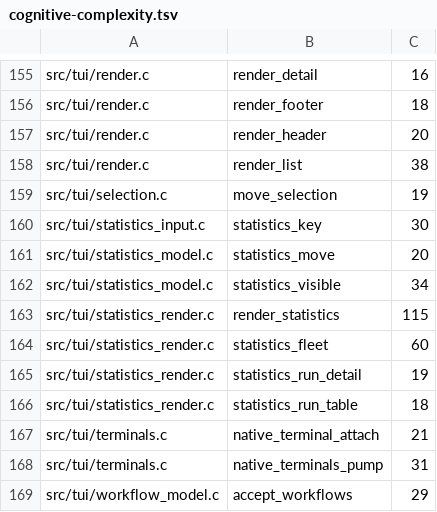
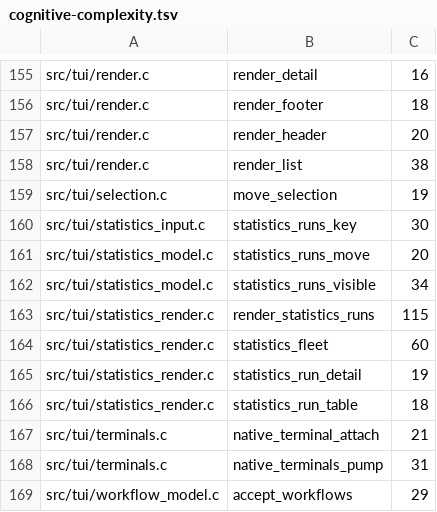
Before and after one commit to Someblueman/hydra, a TSV file: docs/quality/cognitive-complexity.tsv, drawn as a sheet; only a part is shown, gaps mark what is left out.

```diff
--- a/docs/quality/cognitive-complexity.tsv
+++ b/docs/quality/cognitive-complexity.tsv
@@ -159,6 +159,6 @@ src/tui/render.c	render_list	38
 src/tui/selection.c	move_selection	19
-src/tui/statistics_input.c	statistics_key	30
-src/tui/statistics_model.c	statistics_move	20
-src/tui/statistics_model.c	statistics_visible	34
-src/tui/statistics_render.c	render_statistics	115
+src/tui/statistics_input.c	statistics_runs_key	30
+src/tui/statistics_model.c	statistics_runs_move	20
+src/tui/statistics_model.c	statistics_runs_visible	34
+src/tui/statistics_render.c	render_statistics_runs	115
 src/tui/statistics_render.c	statistics_fleet	60
```
Also changed, not shown: 16 other files.
